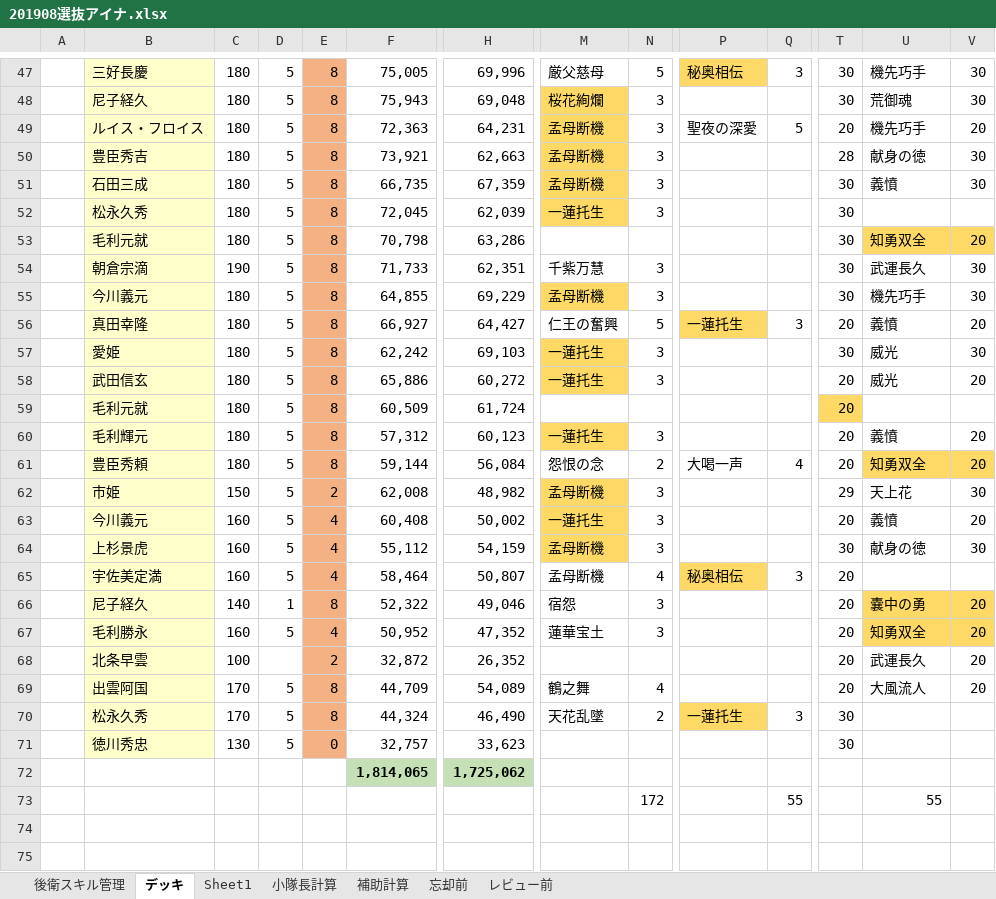
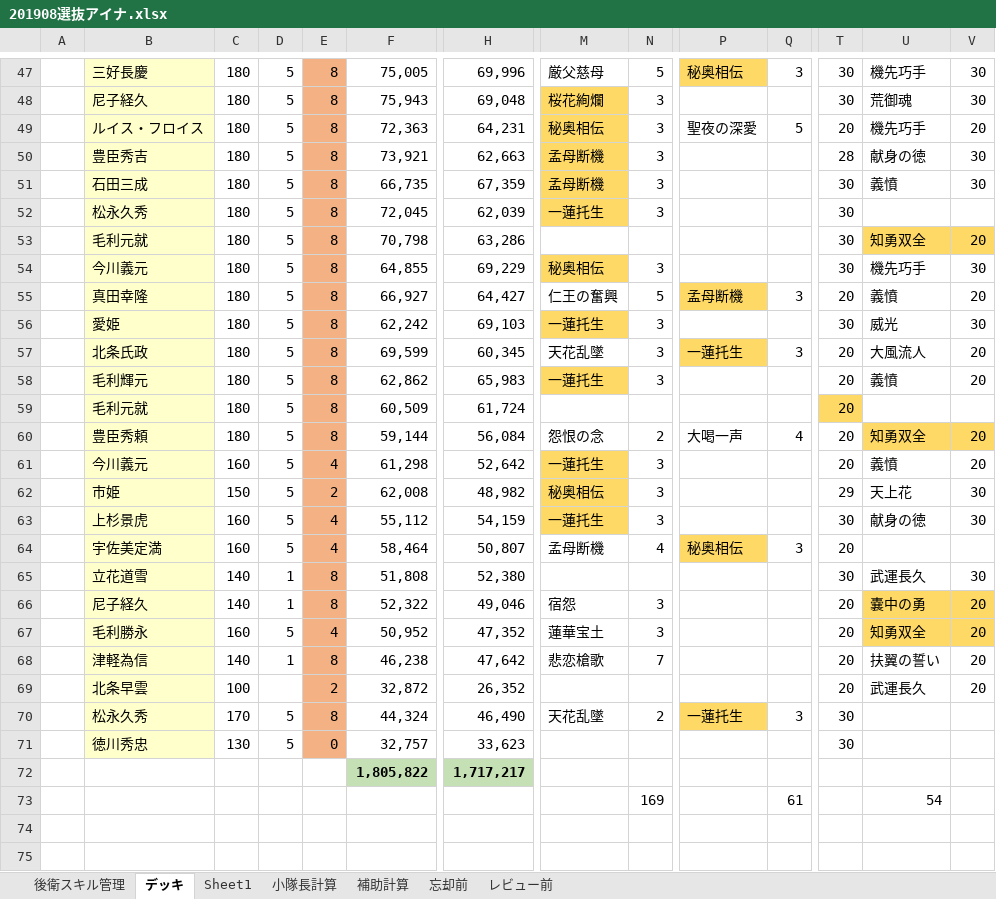
Before and after one commit to kou1-santa/myworking, an Excel workbook: 201908選抜アイナ.xlsx, sheet デッキ, drawn as a sheet; only a part is shown, gaps mark what is left out; values as stored, in another font and other column widths than the file's, no borders; conditional formats not drawn; removed rows and columns are numbered as before the commit, all else as after; rows hold the shown columns only; the diff covers the shown part only; the diff names each change by its address in the sheet, - before the commit and + after, or states it on an @@ line.

Commit message:
Add files via upload

```diff
--- a/201908選抜アイナ.xlsx (sheet デッキ)
+++ b/201908選抜アイナ.xlsx (sheet デッキ)
-M49: 孟母断機
+M49: 秘奥相伝
-row 54:  | 朝倉宗滴 | 190 | 5 | 8 | 71,733 | 62,351 | 千紫万慧 | 3 |  |  | 30 | 武運長久 | 30
-M54: 孟母断機
+M54: 秘奥相伝
-P55: 一蓮托生
+P55: 孟母断機
@@ row 58 moved to row 98: 武田信玄 @@
+row 57:  | 北条氏政 | 180 | 5 | 8 | 69,599 | 60,345 | 天花乱墜 | 3 | 一蓮托生 | 3 | 20 | 大風流人 | 20
+row 58:  | 毛利輝元 | 180 | 5 | 8 | 62,862 | 65,983 | 一蓮托生 | 3 |  |  | 20 | 義憤 | 20
-row 60:  | 毛利輝元 | 180 | 5 | 8 | 57,312 | 60,123 | 一蓮托生 | 3 |  |  | 20 | 義憤 | 20
+row 61:  | 今川義元 | 160 | 5 | 4 | 61,298 | 52,642 | 一蓮托生 | 3 |  |  | 20 | 義憤 | 20
-M62: 孟母断機
+M62: 秘奥相伝
-row 63:  | 今川義元 | 160 | 5 | 4 | 60,408 | 50,002 | 一蓮托生 | 3 |  |  | 20 | 義憤 | 20
-M63: 孟母断機
+M63: 一蓮托生
+row 65:  | 立花道雪 | 140 | 1 | 8 | 51,808 | 52,380 |  |  |  |  | 30 | 武運長久 | 30
+row 68:  | 津軽為信 | 140 | 1 | 8 | 46,238 | 47,642 | 悲恋槍歌 | 7 |  |  | 20 | 扶翼の誓い | 20
-row 69:  | 出雲阿国 | 170 | 5 | 8 | 44,709 | 54,089 | 鶴之舞 | 4 |  |  | 20 | 大風流人 | 20
-F72: 1,814,065
+F72: 1,805,822
-H72: 1,725,062
+H72: 1,717,217
-N73: 172
+N73: 169
-Q73: 55
+Q73: 61
-U73: 55
+U73: 54
```
Also changed, not shown: 5 added rows, 9 removed rows, 22 moved rows and 11 edited cells elsewhere in this sheet, sheet 小隊長計算, sheet 補助計算, sheet 後衛スキル管理, formulas that keep their value, hidden cells.
